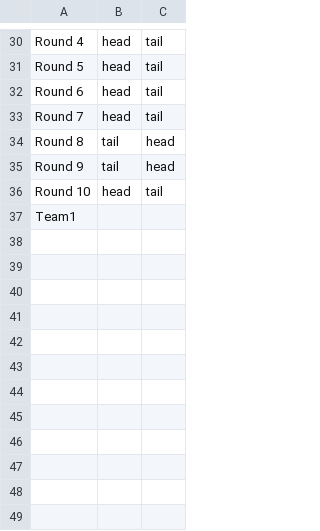
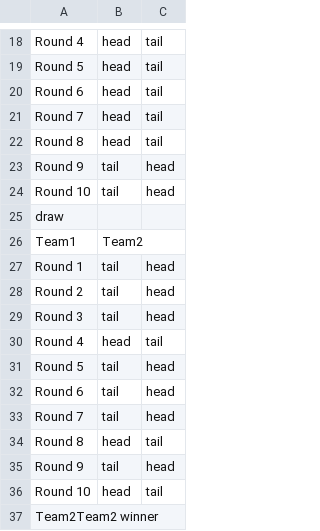
Before and after one commit to YakkalaPrudhviRaj/head-tail-csv, a CSV file: sampletwo.csv, drawn as a sheet; only a part is shown, gaps mark what is left out; the diff covers the shown part only.

Commit message:
Update sampletwo.csv

```diff
--- a/sampletwo.csv
+++ b/sampletwo.csv
@@ -33,5 +21,17 @@ Round 6,head,tail
 Round 7,head,tail
-Round 8,tail,head
+Round 8,head,tail
+Round 9,tail,head
+Round 10,tail,head
+draw
+Team1,Team2
+Round 1,tail,head
+Round 2,tail,head
+Round 3,tail,head
+Round 4,head,tail
+Round 5,tail,head
+Round 6,tail,head
+Round 7,tail,head
+Round 8,head,tail
 Round 9,tail,head
 Round 10,head,tail
-Team1
+Team2Team2 winner
```
Also changed, not shown: 2 added rows, 9 removed rows, 2 moved rows and 4 edited cells elsewhere in this file.
